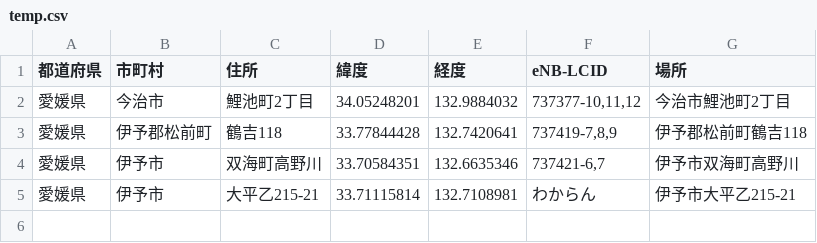
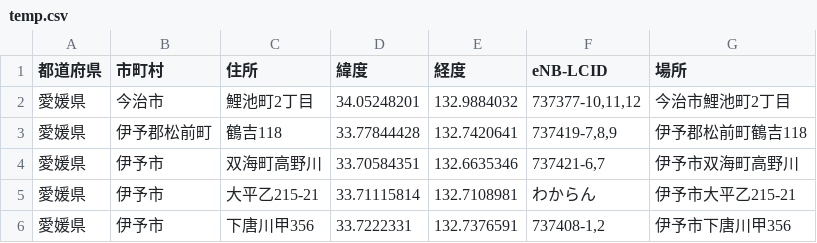
Before and after one commit to raku10ehime/temp_map, a CSV file: temp.csv, drawn as a sheet.

```diff
--- a/temp.csv
+++ b/temp.csv
@@ -5 +5,2 @@
 愛媛県,伊予市,大平乙215-21,33.71115814,132.7108981,わからん,伊予市大平乙215-21
+愛媛県,伊予市,下唐川甲356,33.7222331,132.7376591,"737408-1,2",伊予市下唐川甲356
```
Also changed, not shown: 1 other file.
